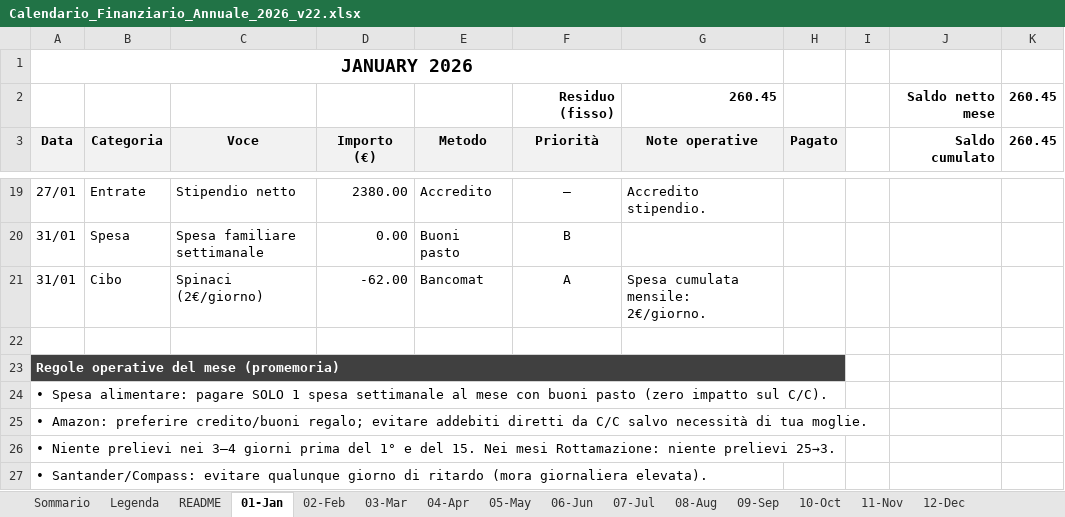
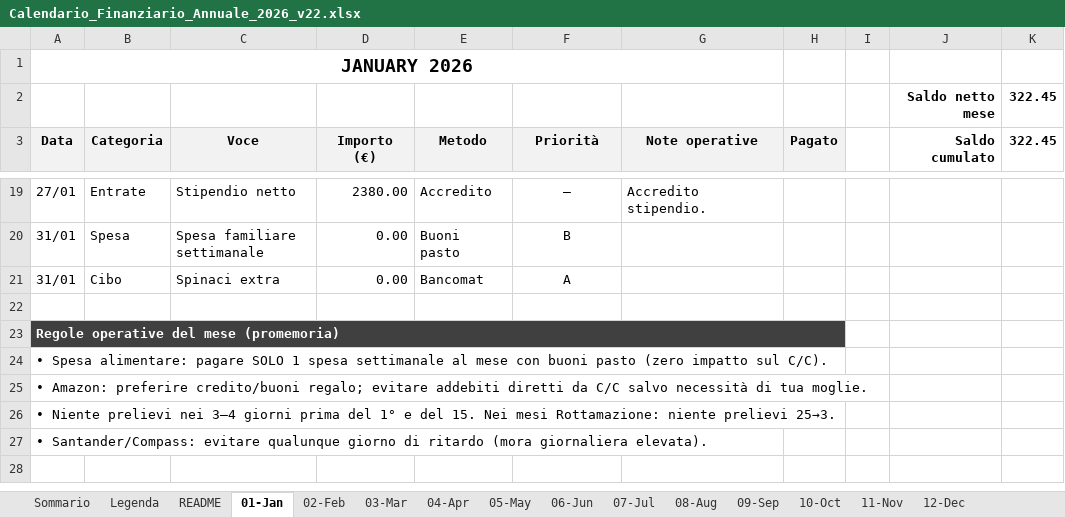
Before and after one commit to adacaccia/VeganBiohackingRoutine, an Excel workbook: 02-Schede/Calendario_Finanziario_Annuale_2026_v22.xlsx, sheet 01-Jan, drawn as a sheet; only a part is shown, gaps mark what is left out; values as stored, in another font and other column widths than the file's, no borders; charts and pictures and conditional formats not drawn; removed rows and columns are numbered as before the commit, all else as after; the diff names each change by its address in the sheet, - before the commit and + after, or states it on an @@ line.

```diff
--- a/02-Schede/Calendario_Finanziario_Annuale_2026_v22.xlsx (sheet 01-Jan)
+++ b/02-Schede/Calendario_Finanziario_Annuale_2026_v22.xlsx (sheet 01-Jan)
-row 2:  |  |  |  |  | Residuo (fisso) | 260.45 |  |  | Saldo netto mese | 260.45
+row 2:  |  |  |  |  |  |  |  |  | Saldo netto mese | 322.45
-K3: 260.45
+K3: 322.45
-C21 (Voce): Spinaci (2€/giorno)
+C21 (Voce): Spinaci extra
-D21 (Importo (€)): -62.00
+D21 (Importo (€)): 0.00
-G21 (Note operative): Spesa cumulata mensile: 2€/giorno.
+G21 (Note operative): (empty)
```
Also changed, not shown: sheet Sommario, sheet 06-Jun, sheet 04-Apr, sheet 02-Feb, sheet 03-Mar, sheet 09-Sep, 6 more sheets, 1 other file.
